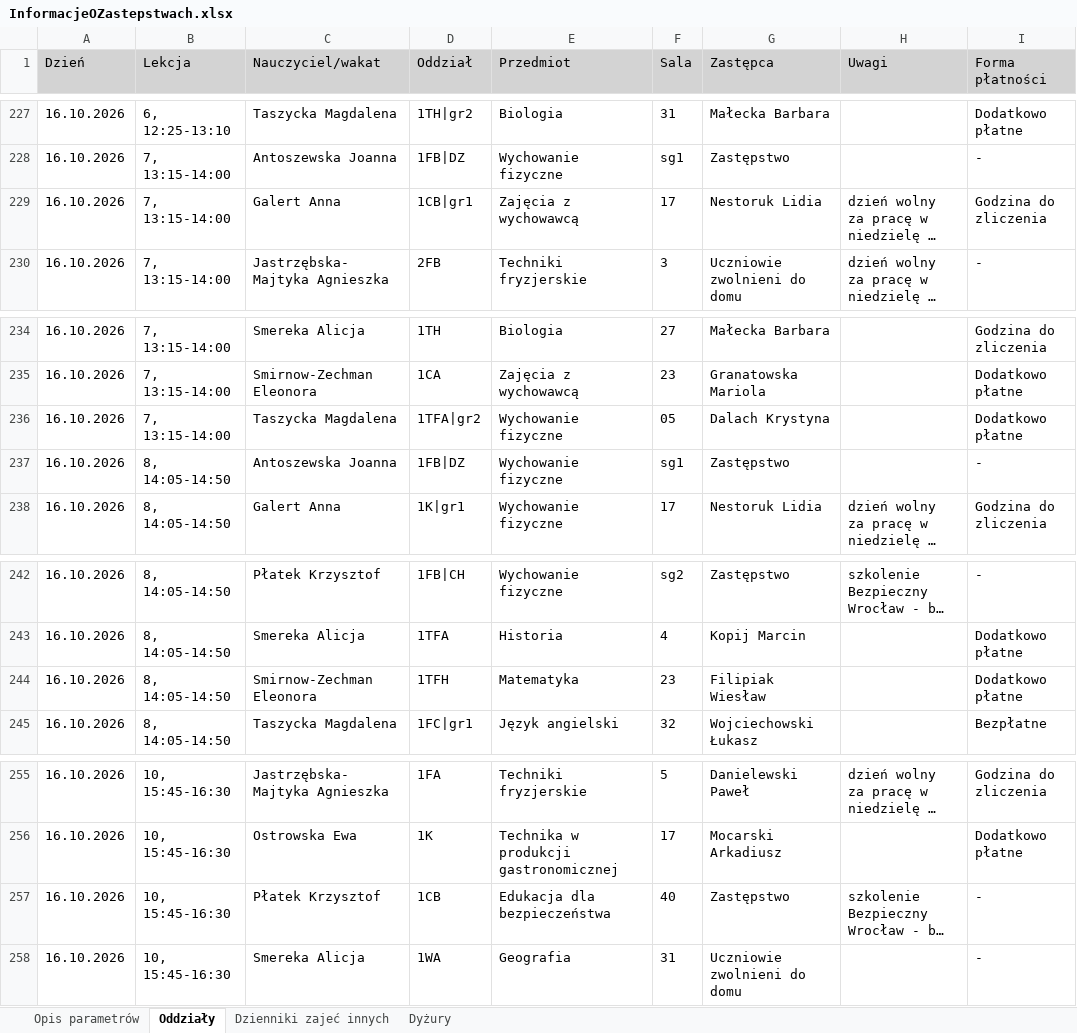
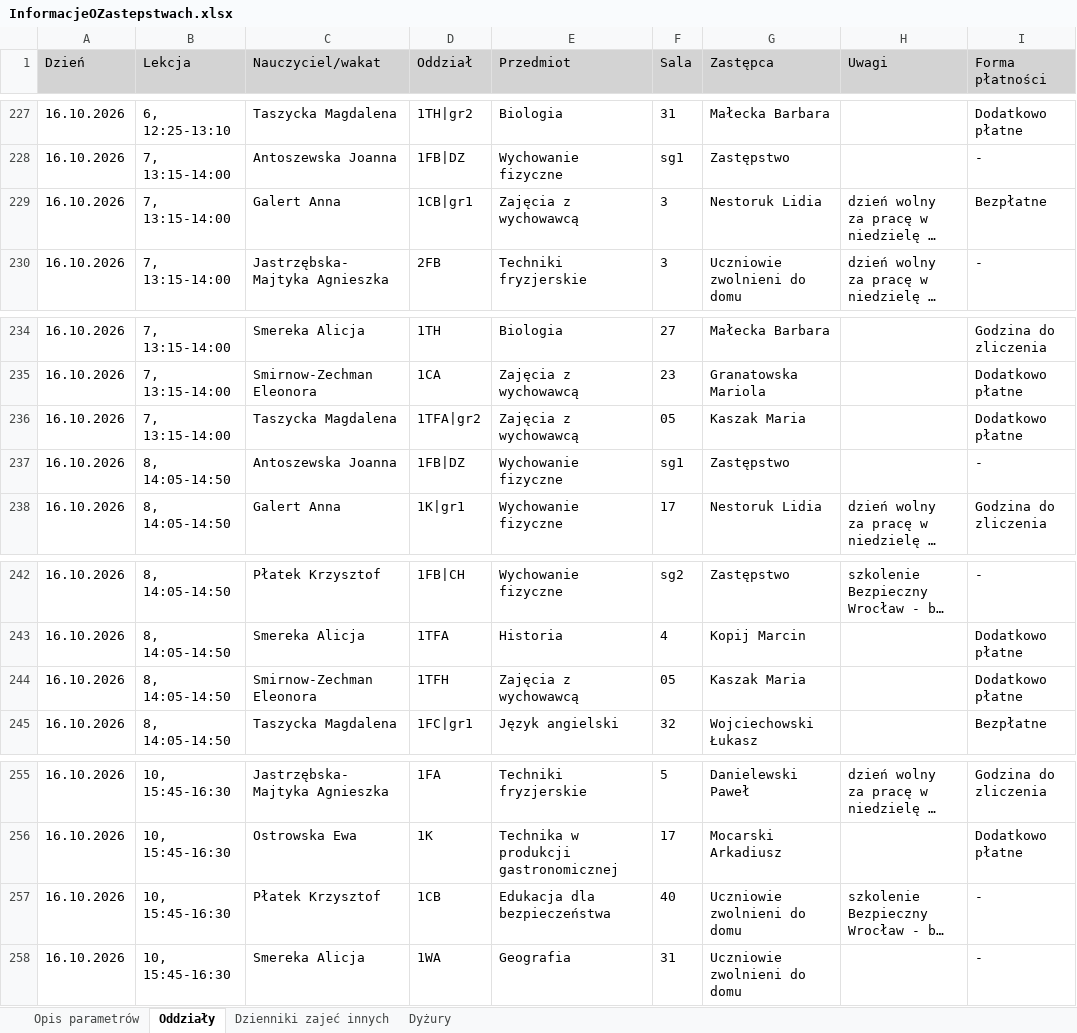
Before and after one commit to adeodatus11/zastepstwa, an Excel workbook: InformacjeOZastepstwach.xlsx, sheet Oddziały, drawn as a sheet; only a part is shown, gaps mark what is left out; long unchanged cells end in …; values as stored, in another font and other column widths than the file's, no borders; the diff names each change by its address in the sheet, - before the commit and + after, or states it on an @@ line.

Commit message:
Aktualizacja zastępstw i przeniesień 12.10.2026–18.10.2026
Oczyszczone eksporty z dziennika wgrane przez stronę aktualizacji (adeodatus11).

```diff
--- a/InformacjeOZastepstwach.xlsx (sheet Oddziały)
+++ b/InformacjeOZastepstwach.xlsx (sheet Oddziały)
-F229 (Sala): 17
+F229 (Sala): 3
-I229 (Forma płatności): Godzina do zliczenia
+I229 (Forma płatności): Bezpłatne
-E236 (Przedmiot): Wychowanie fizyczne
+E236 (Przedmiot): Zajęcia z wychowawcą
-G236 (Zastępca): Dalach Krystyna
+G236 (Zastępca): Kaszak Maria
-E244 (Przedmiot): Matematyka
+E244 (Przedmiot): Zajęcia z wychowawcą
-F244 (Sala): 23
+F244 (Sala): 05
-G244 (Zastępca): Filipiak Wiesław
+G244 (Zastępca): Kaszak Maria
-G257 (Zastępca): Zastępstwo
+G257 (Zastępca): Uczniowie zwolnieni do domu
```
Also changed, not shown: InformacjeOPrzeniesieniach.xlsx.
